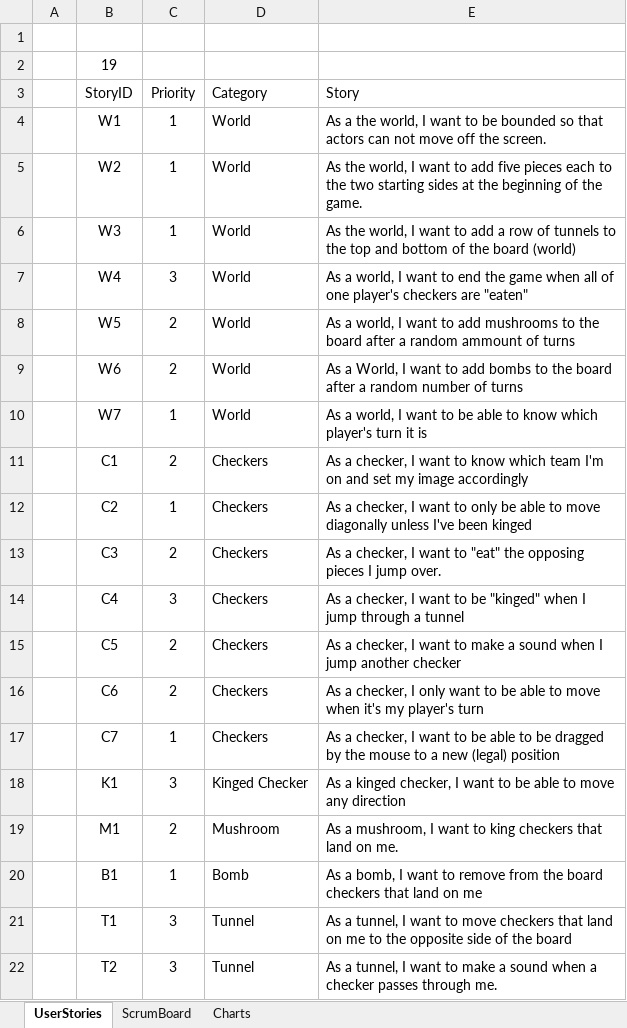
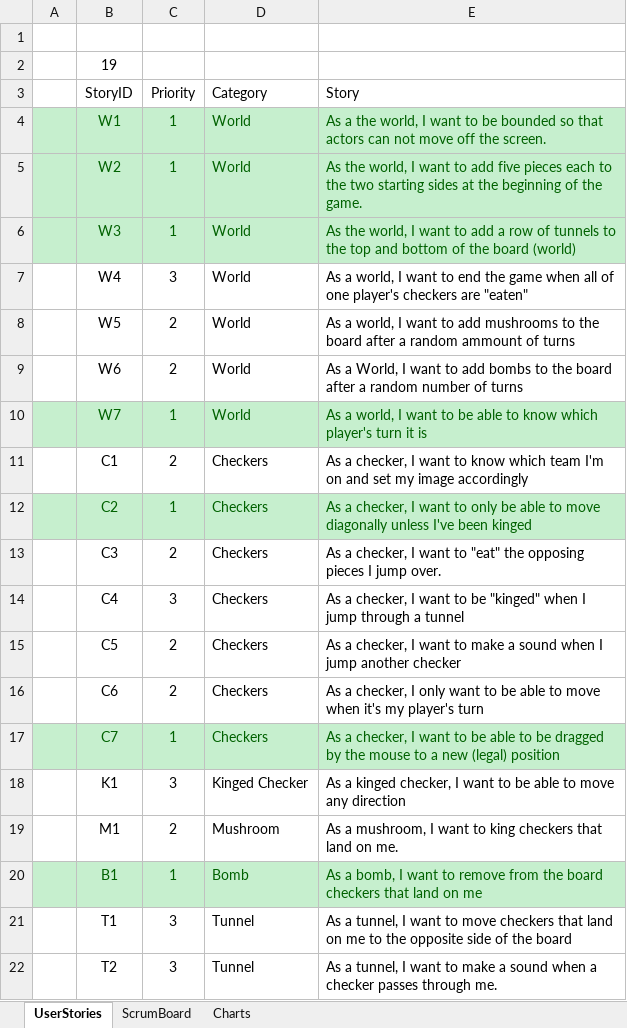
Before and after one commit to BrandonLMorris/Super-Mario-Checkers, an Excel workbook: ScrumBoardComplete.xlsx, sheet UserStories, drawn as a sheet; values as stored, in another font and other column widths than the file's, no borders; conditional formats not drawn; the diff names each change by its address in the sheet, - before the commit and + after, or states it on an @@ line.

```diff
--- a/ScrumBoardComplete.xlsx (sheet UserStories)
+++ b/ScrumBoardComplete.xlsx (sheet UserStories)
-A4:E6 fill: none
+A4:E6 fill: #C6EFCE
-B4:E6 text colour: black
+B4:E6 text colour: #006100
-A10:E10 fill: none
+A10:E10 fill: #C6EFCE
-B10:E10 text colour: black
+B10:E10 text colour: #006100
-A12:E12 fill: none
+A12:E12 fill: #C6EFCE
-B12:E12 text colour: black
+B12:E12 text colour: #006100
-A17:E17 fill: none
+A17:E17 fill: #C6EFCE
-B17:E17 text colour: black
+B17:E17 text colour: #006100
-A20:E20 fill: none
+A20:E20 fill: #C6EFCE
-B20:E20 text colour: black
+B20:E20 text colour: #006100
```
Also changed, not shown: sheet ScrumBoard, sheet Charts, charts or pictures, 1 other file.
